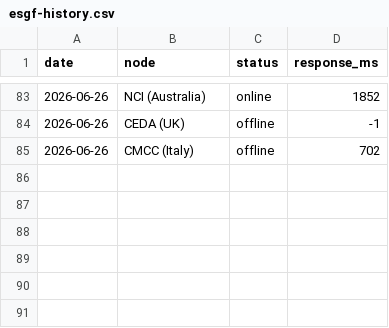
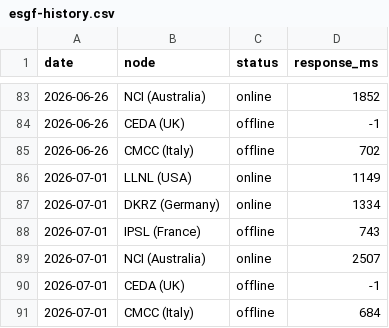
Before and after one commit to rushmarshall/CMIP6-Downloader, a CSV file: docs/esgf-history.csv, drawn as a sheet; only a part is shown, gaps mark what is left out.

```diff
--- a/docs/esgf-history.csv
+++ b/docs/esgf-history.csv
@@ -85 +85,7 @@ date,node,status,response_ms
 2026-06-26,CMCC (Italy),offline,702
+2026-07-01,LLNL (USA),online,1149
+2026-07-01,DKRZ (Germany),online,1334
+2026-07-01,IPSL (France),offline,743
+2026-07-01,NCI (Australia),online,2507
+2026-07-01,CEDA (UK),offline,-1
+2026-07-01,CMCC (Italy),offline,684
```
Also changed, not shown: 2 other files.
